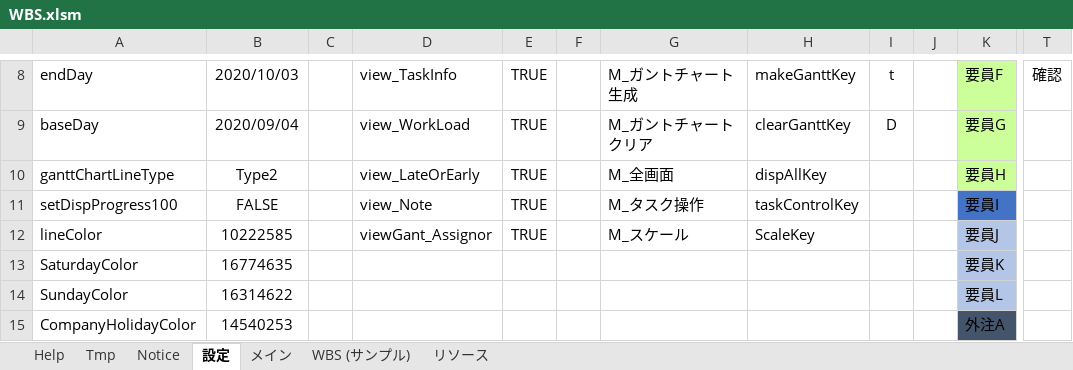
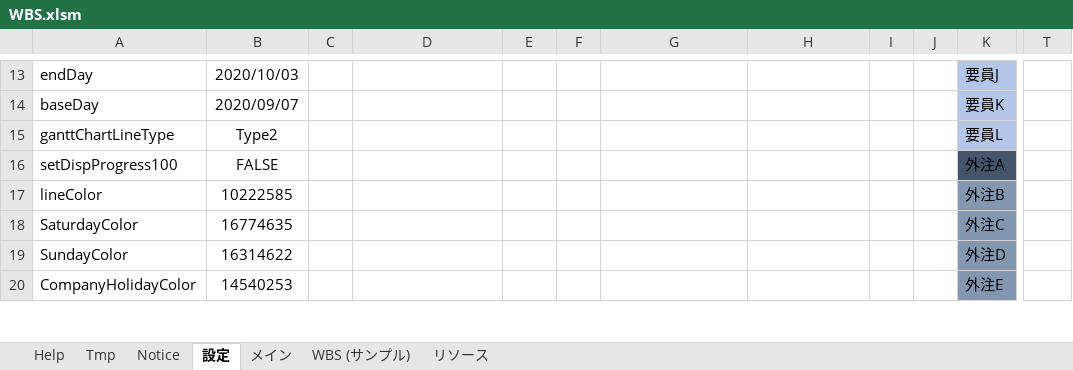
Before and after one commit to bkoizumi/WBS, an Excel workbook: WBS.xlsm, sheet 設定, drawn as a sheet; only a part is shown, gaps mark what is left out; values as stored, in another font and other column widths than the file's, no borders; addresses are those after the commit; the diff covers the shown part only; the diff names each change by its address in the sheet, - before the commit and + after, or states it on an @@ line.

```diff
--- a/WBS.xlsm (sheet 設定)
+++ b/WBS.xlsm (sheet 設定)
-D13: view_TaskInfo
+D13: (empty)
-E13:E17: TRUE
+E13:E17: (empty)
-G13: M_ガントチャート生成
+G13: (empty)
-H13: makeGanttKey
+H13: (empty)
-I13: t
+I13: (empty)
-K13: 要員F
+K13: 要員J
-K13:K15 fill: #CCFF99
+K13:K15 fill: #B4C6E7
-T13: 確認
+T13: (empty)
-B14: 2020/09/04
+B14: 2020/09/07
-D14: view_WorkLoad
+D14: (empty)
-G14: M_ガントチャートクリア
+G14: (empty)
-H14: clearGanttKey
+H14: (empty)
-I14: D
+I14: (empty)
-K14: 要員G
+K14: 要員K
-D15: view_LateOrEarly
+D15: (empty)
-G15: M_全画面
+G15: (empty)
-H15: dispAllKey
+H15: (empty)
-K15: 要員H
+K15: 要員L
-D16: view_Note
+D16: (empty)
-G16: M_タスク操作
+G16: (empty)
-H16: taskControlKey
+H16: (empty)
-K16: 要員I
+K16: 外注A
-K16 fill: #4472C4
+K16 fill: #44546A
-D17: viewGant_Assignor
+D17: (empty)
-G17: M_スケール
+G17: (empty)
-H17: ScaleKey
+H17: (empty)
-K17: 要員J
+K17: 外注B
-K17:K19 fill: #B4C6E7
+K17:K19 fill: #8497B0
-K18: 要員K
+K18: 外注C
-K19: 要員L
+K19: 外注D
-K20: 外注A
+K20: 外注E
-K20 fill: #44546A
+K20 fill: #8497B0
```
Also changed, not shown: 6 added rows, 6 removed rows, 30 edited cells and cell formats elsewhere in this sheet, sheet メイン, charts or pictures, 13 other files.
